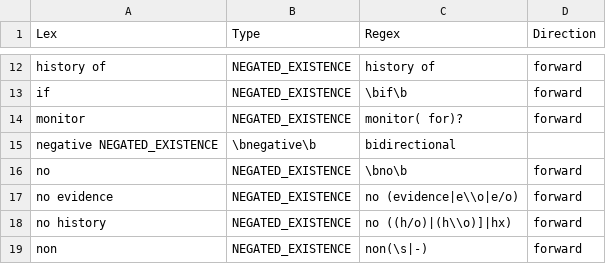
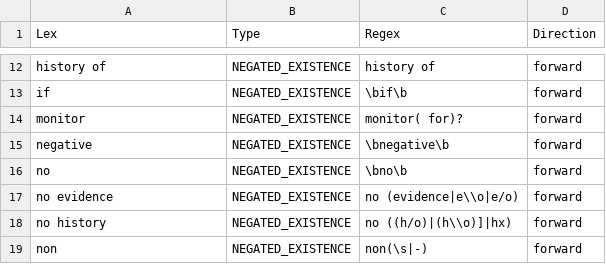
Before and after one commit to acksmaggart/eHostess, a TSV file: PyConTextInterface/TargetsAndModifiers/modifiers.tsv, drawn as a sheet; only a part is shown, gaps mark what is left out.

Commit message:
Created next iteration(3) of modifiers and targets.

```diff
--- a/PyConTextInterface/TargetsAndModifiers/modifiers.tsv
+++ b/PyConTextInterface/TargetsAndModifiers/modifiers.tsv
@@ -14,3 +14,3 @@ if	NEGATED_EXISTENCE	\bif\b	forward
 monitor	NEGATED_EXISTENCE	monitor( for)?	forward
-negative NEGATED_EXISTENCE	\bnegative\b	bidirectional	
+negative	NEGATED_EXISTENCE	\bnegative\b	forward
 no	NEGATED_EXISTENCE	\bno\b	forward
```
Also changed, not shown: PyConTextInterface/TargetsAndModifiers/targets.tsv.
